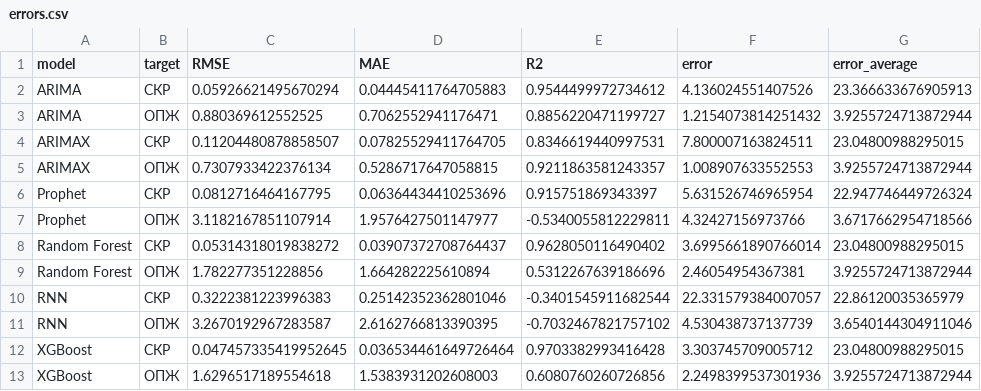
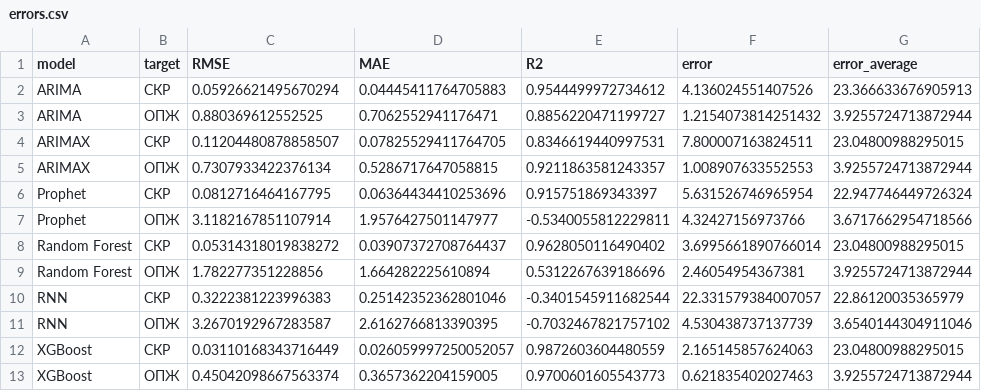
Before and after one commit to Balots/DataAndMopdels, a CSV file: notebooks/errors.csv, drawn as a sheet.

```diff
--- a/notebooks/errors.csv
+++ b/notebooks/errors.csv
@@ -11,3 +11,3 @@ RNN,СКР,0.3222381223996383,0.25142352362801046,-0.3401545911682544,22.3315793
 RNN,ОПЖ,3.2670192967283587,2.6162766813390395,-0.7032467821757102,4.530438737137739,3.6540144304911046
-XGBoost,СКР,0.047457335419952645,0.036534461649726464,0.9703382993416428,3.303745709005712,23.04800988295015
-XGBoost,ОПЖ,1.6296517189554618,1.5383931202608003,0.6080760260726856,2.2498399537301936,3.9255724713872944
+XGBoost,СКР,0.03110168343716449,0.026059997250052057,0.9872603604480559,2.165145857624063,23.04800988295015
+XGBoost,ОПЖ,0.45042098667563374,0.3657362204159005,0.9700601605543773,0.621835402027463,3.9255724713872944
```
Also changed, not shown: 2 other files.
